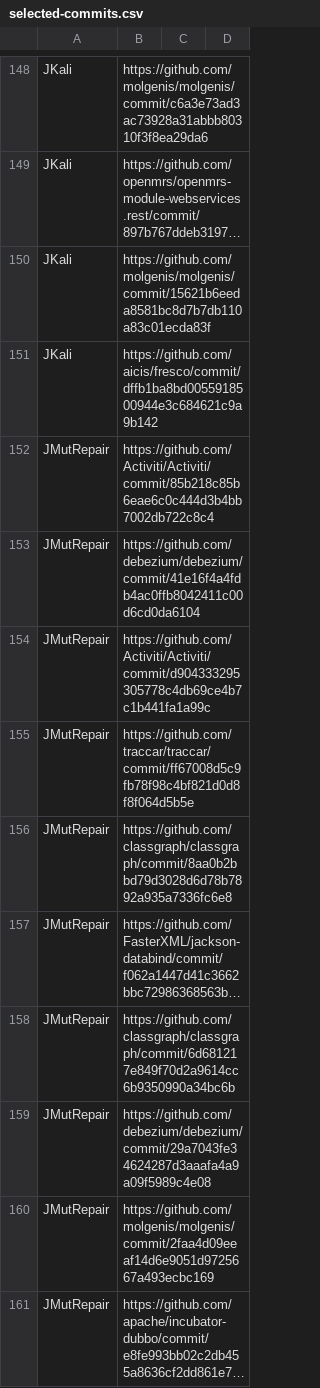
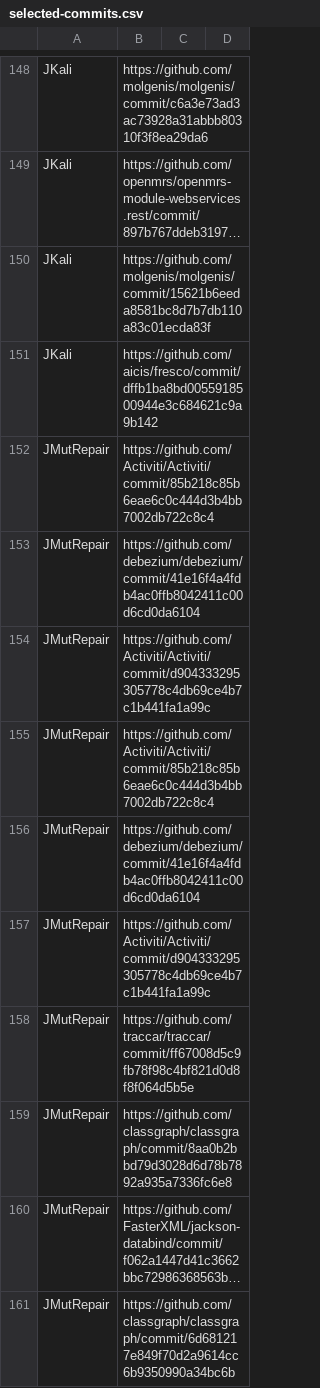
Before and after one commit to khaes-kth/GithubRepairPatterns, a CSV file: results/selected-commits.csv, drawn as a sheet; only a part is shown, gaps mark what is left out; the shorter side is filled out with more unchanged rows; long unchanged cells end in ….

Commit message:
jmutrepair selected commits updated

```diff
--- a/results/selected-commits.csv
+++ b/results/selected-commits.csv
@@ -154,2 +154,5 @@ JMutRepair,https://github.com/debezium/debezium/commit/41e16f4a4fdb4ac0ffb804241
 JMutRepair,https://github.com/Activiti/Activiti/commit/d904333295305778c4db69ce4b7c1b441fa1a99c,,
+JMutRepair,https://github.com/Activiti/Activiti/commit/85b218c85b6eae6c0c444d3b4bb7002db722c8c4,,
+JMutRepair,https://github.com/debezium/debezium/commit/41e16f4a4fdb4ac0ffb8042411c00d6cd0da6104,,
+JMutRepair,https://github.com/Activiti/Activiti/commit/d904333295305778c4db69ce4b7c1b441fa1a99c,,
 JMutRepair,https://github.com/traccar/traccar/commit/ff67008d5c9fb78f98c4bf821d0d8f8f064d5b5e,,
```
